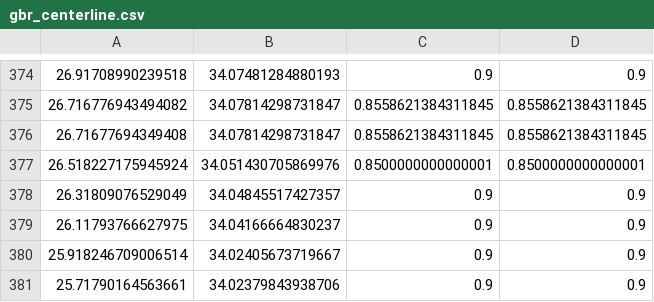
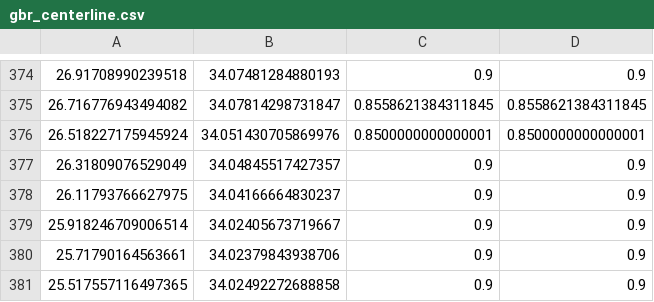
Before and after one commit to BDEvan5/f1tenth_benchmarks, a CSV file: maps/gbr_centerline.csv, drawn as a sheet; only a part is shown, gaps mark what is left out; the shorter side is filled out with more unchanged rows.

```diff
--- a/maps/gbr_centerline.csv
+++ b/maps/gbr_centerline.csv
@@ -375,3 +375,2 @@
 26.716776943494082,34.07814298731847,0.8558621384311845,0.8558621384311845
-26.71677694349408,34.07814298731847,0.8558621384311845,0.8558621384311845
 26.518227175945924,34.051430705869976,0.8500000000000001,0.8500000000000001
```
Also changed, not shown: maps/aut_centerline.csv, maps/esp_centerline.csv, 11 other files.
